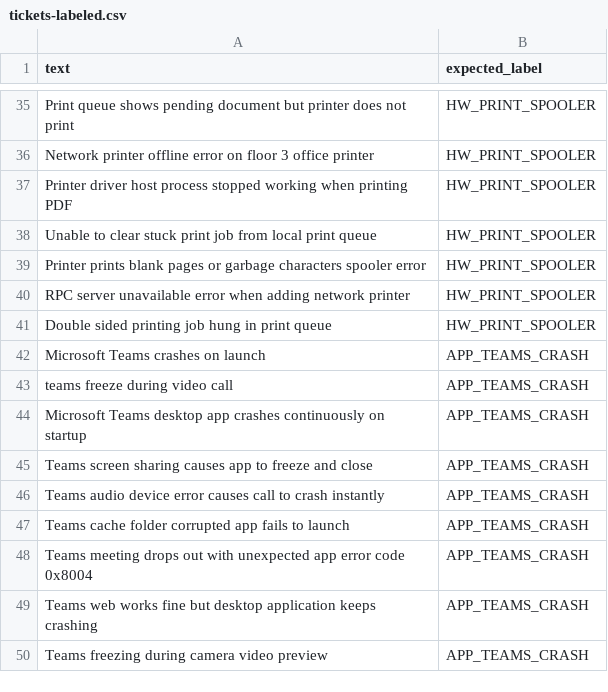
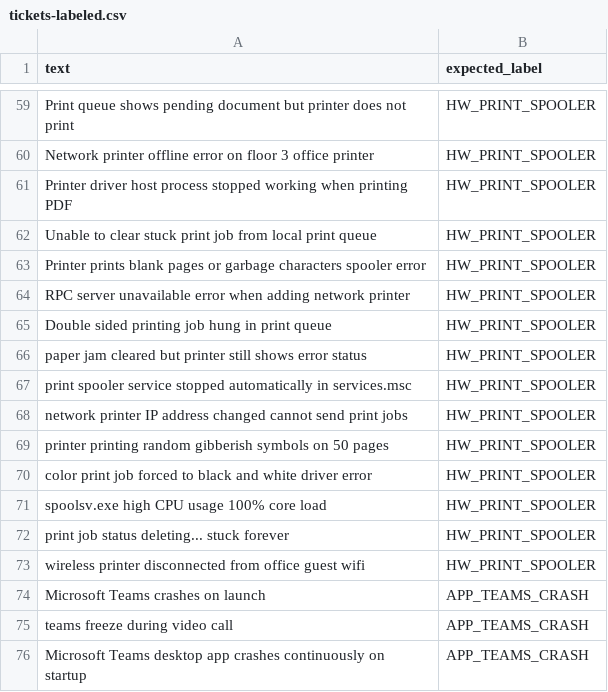
Before and after one commit to Aditya-Ranjan23/Intelligent-IT-Ticketing, a CSV file: eval/data/tickets-labeled.csv, drawn as a sheet; only a part is shown, gaps mark what is left out; the shorter side is filled out with more unchanged rows; the diff covers the shown part only.

```diff
--- a/eval/data/tickets-labeled.csv
+++ b/eval/data/tickets-labeled.csv
@@ -41,2 +65,10 @@ text,expected_label
 "Double sided printing job hung in print queue",HW_PRINT_SPOOLER
+"paper jam cleared but printer still shows error status",HW_PRINT_SPOOLER
+"print spooler service stopped automatically in services.msc",HW_PRINT_SPOOLER
+"network printer IP address changed cannot send print jobs",HW_PRINT_SPOOLER
+"printer printing random gibberish symbols on 50 pages",HW_PRINT_SPOOLER
+"color print job forced to black and white driver error",HW_PRINT_SPOOLER
+"spoolsv.exe high CPU usage 100% core load",HW_PRINT_SPOOLER
+"print job status deleting... stuck forever",HW_PRINT_SPOOLER
+"wireless printer disconnected from office guest wifi",HW_PRINT_SPOOLER
 "Microsoft Teams crashes on launch",APP_TEAMS_CRASH
```
Also changed, not shown: 37 added rows and 2 edited cells elsewhere in this file, eval/data/holdout.csv, eval/data/seed.csv, 9 other files.
